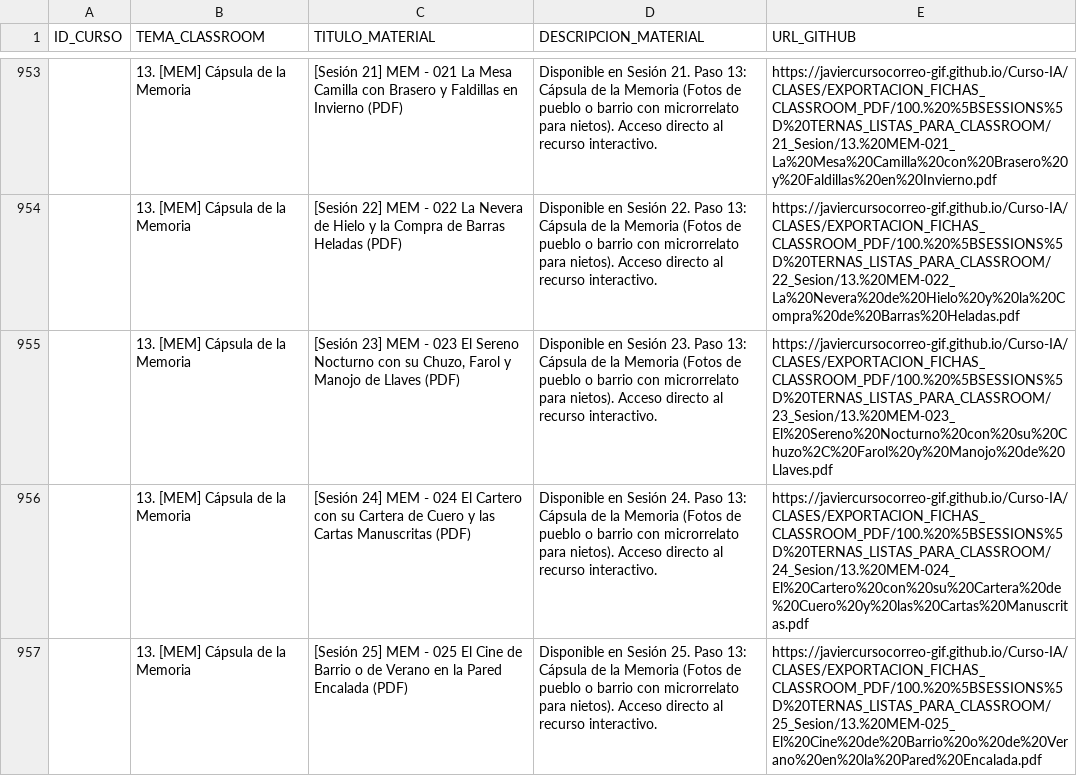
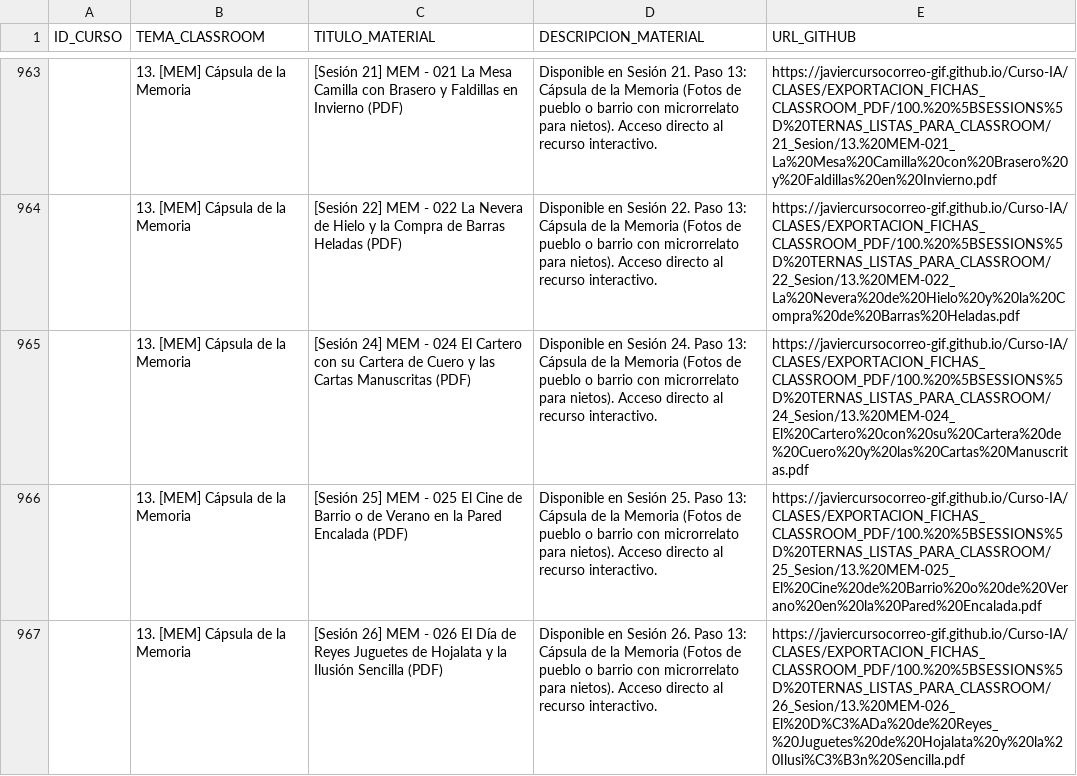
Before and after one commit to javiercursocorreo-gif/Curso-IA, a CSV file: PANELES_CSV/IA_INDICE_COMPLETO_60_SESIONES.csv, drawn as a sheet; only a part is shown, gaps mark what is left out; the shorter side is filled out with more unchanged rows; the diff covers the shown part only.

Commit message:
fix(indice): actualizar IA_INDICE.csv con las 60 sesiones completas (1059 recursos + glosario)

```diff
--- a/PANELES_CSV/IA_INDICE_COMPLETO_60_SESIONES.csv
+++ b/PANELES_CSV/IA_INDICE_COMPLETO_60_SESIONES.csv
@@ -954,3 +964,2 @@ ID_CURSO,TEMA_CLASSROOM,TITULO_MATERIAL,DESCRIPCION_MATERIAL,URL_GITHUB
 ,13. [MEM] Cápsula de la Memoria,[Sesión 22] MEM - 022 La Nevera de Hielo y la Compra de Barras Heladas (PDF),Disponible en Sesión 22. Paso 13: Cápsula de la Memoria (Fotos de pueblo o barrio con microrrelato para nietos). Acceso directo al recurso interactivo.,https://javiercursocorreo-gif.github.io/Curso-IA/CLASES/EXPORTACION_FICHAS_CLASSROOM_PDF/100.%20%5BSESSIONS%5D%20TERNAS_LISTAS_PARA_CLASSROOM/22_Sesion/13.%20MEM-022_La%20Nevera%20de%20Hielo%20y%20la%20Compra%20de%20Barras%20Heladas.pdf
-,13. [MEM] Cápsula de la Memoria,"[Sesión 23] MEM - 023 El Sereno Nocturno con su Chuzo, Farol y Manojo de Llaves (PDF)",Disponible en Sesión 23. Paso 13: Cápsula de la Memoria (Fotos de pueblo o barrio con microrrelato para nietos). Acceso directo al recurso interactivo.,https://javiercursocorreo-gif.github.io/Curso-IA/CLASES/EXPORTACION_FICHAS_CLASSROOM_PDF/100.%20%5BSESSIONS%5D%20TERNAS_LISTAS_PARA_CLASSROOM/23_Sesion/13.%20MEM-023_El%20Sereno%20Nocturno%20con%20su%20Chuzo%2C%20Farol%20y%20Manojo%20de%20Llaves.pdf
 ,13. [MEM] Cápsula de la Memoria,[Sesión 24] MEM - 024 El Cartero con su Cartera de Cuero y las Cartas Manuscritas (PDF),Disponible en Sesión 24. Paso 13: Cápsula de la Memoria (Fotos de pueblo o barrio con microrrelato para nietos). Acceso directo al recurso interactivo.,https://javiercursocorreo-gif.github.io/Curso-IA/CLASES/EXPORTACION_FICHAS_CLASSROOM_PDF/100.%20%5BSESSIONS%5D%20TERNAS_LISTAS_PARA_CLASSROOM/24_Sesion/13.%20MEM-024_El%20Cartero%20con%20su%20Cartera%20de%20Cuero%20y%20las%20Cartas%20Manuscritas.pdf
```
Also changed, not shown: 13 added rows and 3 removed rows elsewhere in this file, 2 other files.
